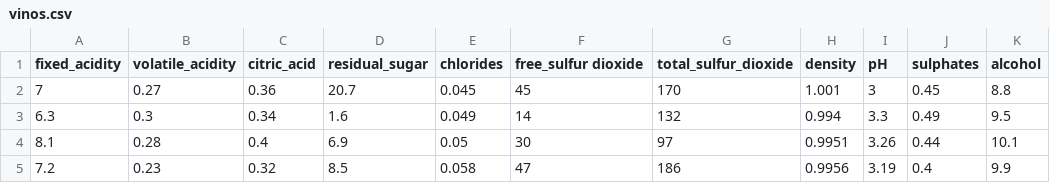
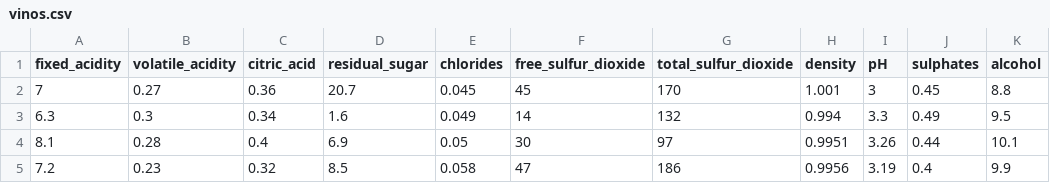
Before and after one commit to jhonma99/UNIR, a CSV file: vinos.csv, drawn as a sheet; only a part is shown; the diff names each change by its address in the sheet, - before the commit and + after, or states it on an @@ line.

Commit message:
Add files via upload

```diff
--- a/vinos.csv
+++ b/vinos.csv
-F1: free_sulfur dioxide
+F1: free_sulfur_dioxide
```
